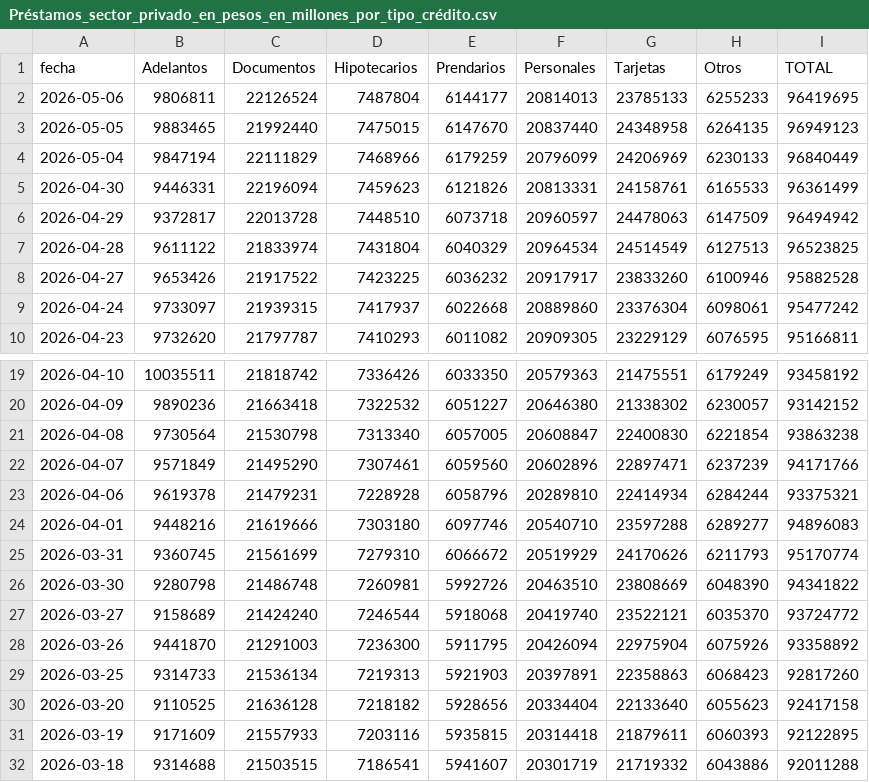
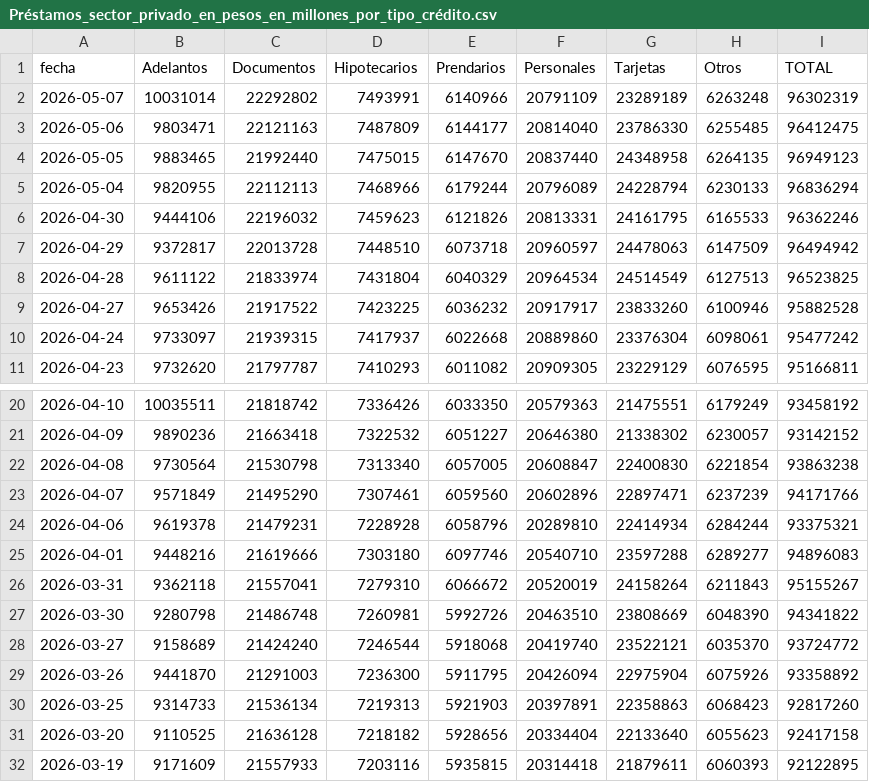
Before and after one commit to jesusrobles824/Proyectos-BI, a CSV file: Automatización de Datos/Préstamos_sector_privado_en_pesos_en_millones_por_tipo_crédito.csv, drawn as a sheet; only a part is shown, gaps mark what is left out; the shorter side is filled out with more unchanged rows.

```diff
--- a/Automatización de Datos/Préstamos_sector_privado_en_pesos_en_millones_por_tipo_crédito.csv
+++ b/Automatización de Datos/Préstamos_sector_privado_en_pesos_en_millones_por_tipo_crédito.csv
@@ -1,6 +1,7 @@
 fecha,Adelantos,Documentos,Hipotecarios,Prendarios,Personales,Tarjetas,Otros,TOTAL
-2026-05-06,9806811,22126524,7487804,6144177,20814013,23785133,6255233,96419695
+2026-05-07,10031014,22292802,7493991,6140966,20791109,23289189,6263248,96302319
+2026-05-06,9803471,22121163,7487809,6144177,20814040,23786330,6255485,96412475
 2026-05-05,9883465,21992440,7475015,6147670,20837440,24348958,6264135,96949123
-2026-05-04,9847194,22111829,7468966,6179259,20796099,24206969,6230133,96840449
-2026-04-30,9446331,22196094,7459623,6121826,20813331,24158761,6165533,96361499
+2026-05-04,9820955,22112113,7468966,6179244,20796089,24228794,6230133,96836294
+2026-04-30,9444106,22196032,7459623,6121826,20813331,24161795,6165533,96362246
 2026-04-29,9372817,22013728,7448510,6073718,20960597,24478063,6147509,96494942
@@ -24,3 +25,3 @@ fecha,Adelantos,Documentos,Hipotecarios,Prendarios,Personales,Tarjetas,Otros,TOT
 2026-04-01,9448216,21619666,7303180,6097746,20540710,23597288,6289277,94896083
-2026-03-31,9360745,21561699,7279310,6066672,20519929,24170626,6211793,95170774
+2026-03-31,9362118,21557041,7279310,6066672,20520019,24158264,6211843,95155267
 2026-03-30,9280798,21486748,7260981,5992726,20463510,23808669,6048390,94341822
```
Also changed, not shown: Automatización de Datos/Depósitos_tesoro_en_millones_pesos_usd.csv, Automatización de Datos/Principales_Tasas_de_Interés_de_Mercado.csv, 7 other files.
